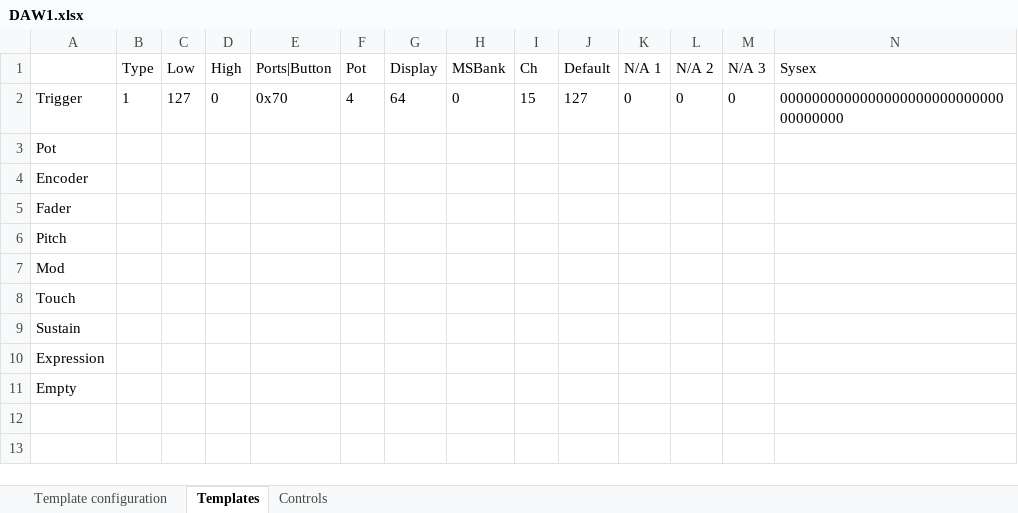
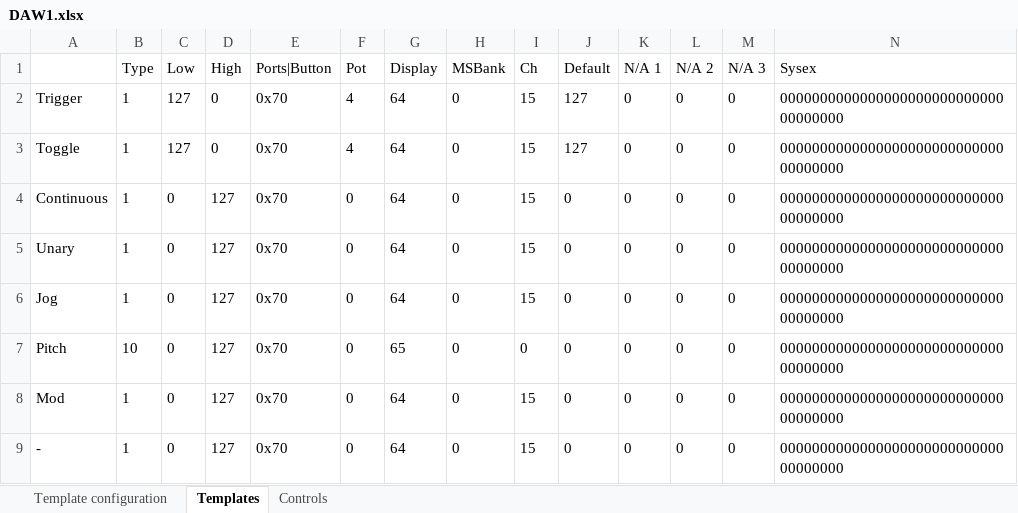
Before and after one commit to michailpanagiotis/x-station-spreadsheet, an Excel workbook: DAW1.xlsx, sheet Templates, drawn as a sheet; only a part is shown; values as stored, in another font and other column widths than the file's, no borders; conditional formats not drawn; removed rows and columns are numbered as before the commit, all else as after; rows hold the shown columns only; the diff covers the shown part only; the diff names each change by its address in the sheet, - before the commit and + after, or states it on an @@ line.

```diff
--- a/DAW1.xlsx (sheet Templates)
+++ b/DAW1.xlsx (sheet Templates)
-row 3: Pot
-row 4: Encoder
-row 5: Fader
+row 3: Toggle | 1 | 127 | 0 | 0x70 | 4 | 64 | 0 | 15 | 127 | 0 | 0 | 0 | 000000000000000000000000000000000000
+row 4: Continuous | 1 | 0 | 127 | 0x70 | 0 | 64 | 0 | 15 | 0 | 0 | 0 | 0 | 000000000000000000000000000000000000
+row 5: Unary | 1 | 0 | 127 | 0x70 | 0 | 64 | 0 | 15 | 0 | 0 | 0 | 0 | 000000000000000000000000000000000000
+row 6: Jog | 1 | 0 | 127 | 0x70 | 0 | 64 | 0 | 15 | 0 | 0 | 0 | 0 | 000000000000000000000000000000000000
-B7 (Type): (empty)
+B7 (Type): 10
-C7:C8 (Low): (empty)
+C7:C8 (Low): 0
-D7:D8 (High): (empty)
+D7:D8 (High): 127
-E7:E8 (Ports|Button): (empty)
+E7:E8 (Ports|Button): 0x70
-F7:F8 (Pot): (empty)
+F7:F8 (Pot): 0
-G7 (Display): (empty)
+G7 (Display): 65
-H7:H8 (MSBank): (empty)
+H7:H8 (MSBank): 0
-I7 (Ch): (empty)
+I7 (Ch): 0
-J7:J8 (Default): (empty)
+J7:J8 (Default): 0
-K7:K8 (N/A 1): (empty)
+K7:K8 (N/A 1): 0
-L7:L8 (N/A 2): (empty)
+L7:L8 (N/A 2): 0
-M7:M8 (N/A 3): (empty)
+M7:M8 (N/A 3): 0
-N7:N8 (Sysex): (empty)
+N7:N8 (Sysex): 000000000000000000000000000000000000
-B8 (Type): (empty)
+B8 (Type): 1
-G8 (Display): (empty)
+G8 (Display): 64
-I8 (Ch): (empty)
+I8 (Ch): 15
-row 8: Touch
-row 9: Sustain
-row 10: Expression
-row 11: Empty
+row 9: - | 1 | 0 | 127 | 0x70 | 0 | 64 | 0 | 15 | 0 | 0 | 0 | 0 | 000000000000000000000000000000000000
```
Also changed, not shown: 4 edited cells elsewhere in this sheet, sheet Controls, formulas that keep their value.
